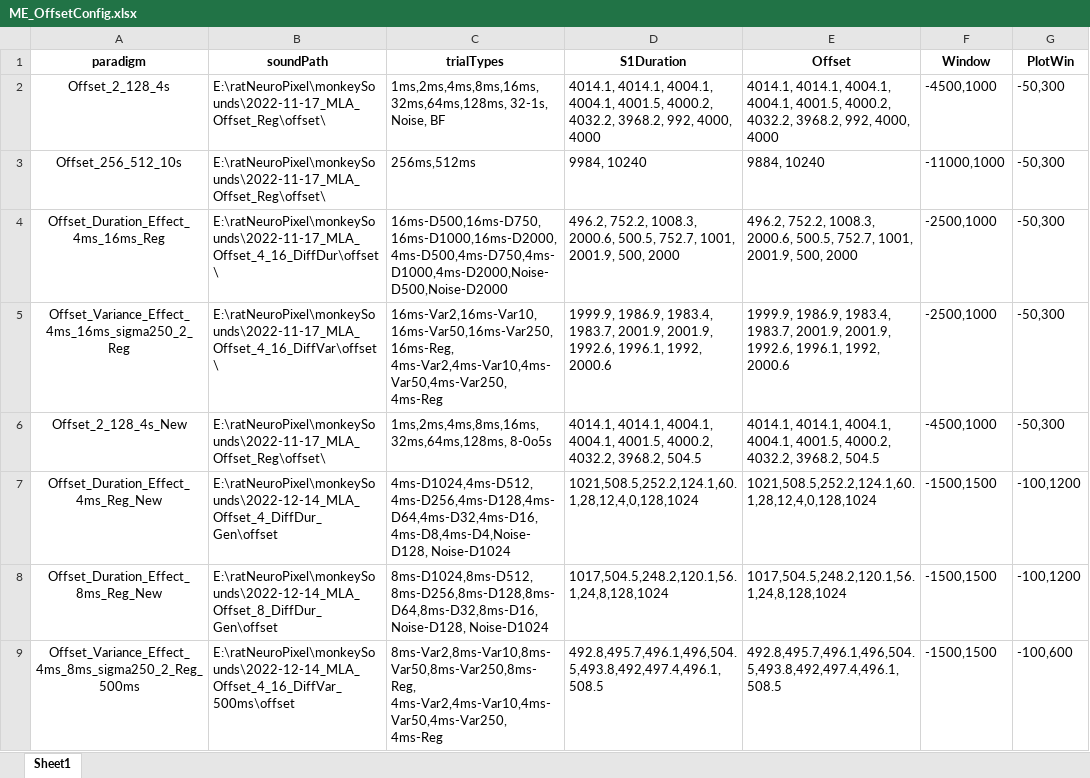
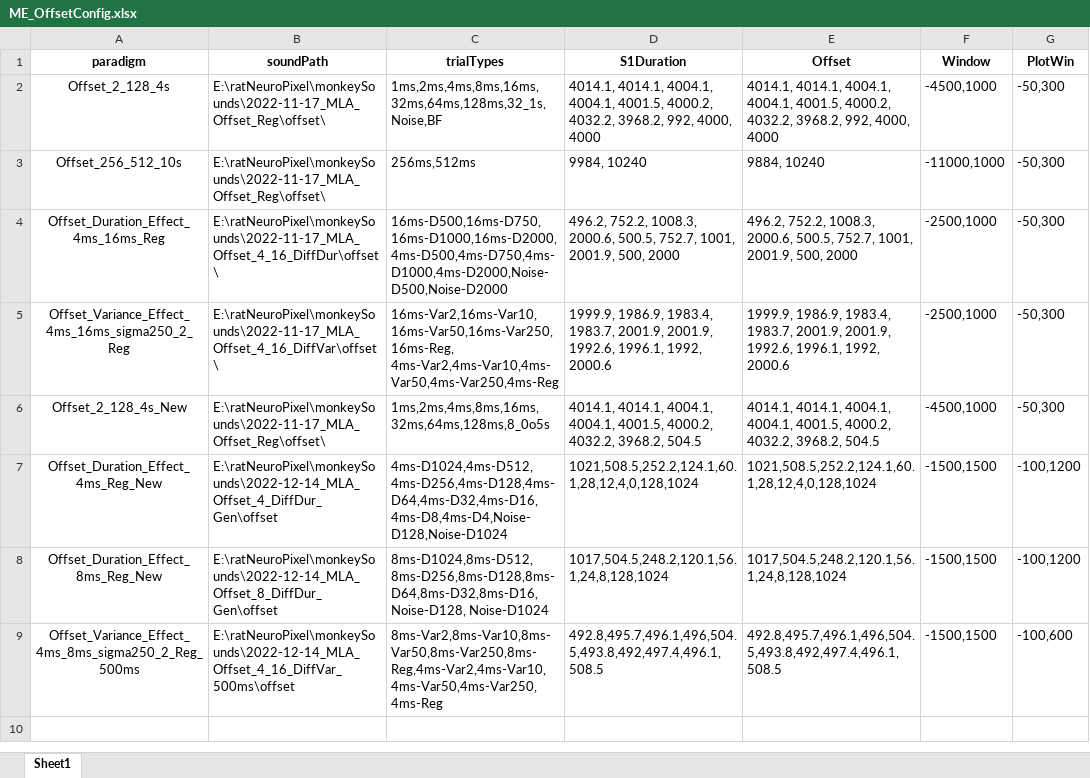
Before and after one commit to TOMORI233/ECOGProcess, an Excel workbook: SPR_Utils/ClickTrainLongTermFigure/Offset/ME_OffsetConfig.xlsx, sheet Sheet1, drawn as a sheet; only a part is shown; values as stored, in another font and other column widths than the file's, no borders; the diff names each change by its address in the sheet, - before the commit and + after, or states it on an @@ line.

```diff
--- a/SPR_Utils/ClickTrainLongTermFigure/Offset/ME_OffsetConfig.xlsx (sheet Sheet1)
+++ b/SPR_Utils/ClickTrainLongTermFigure/Offset/ME_OffsetConfig.xlsx (sheet Sheet1)
-C2 (trialTypes): 1ms,2ms,4ms,8ms,16ms,32ms,64ms,128ms, 32-1s, Noise, BF
+C2 (trialTypes): 1ms,2ms,4ms,8ms,16ms,32ms,64ms,128ms,32_1s,Noise,BF
-C5 (trialTypes): 16ms-Var2,16ms-Var10,16ms-Var50,16ms-Var250,16ms-Reg, 4ms-Var2,4ms-Var10,4ms-Var50,4ms-Var250, 4ms-Reg
+C5 (trialTypes): 16ms-Var2,16ms-Var10,16ms-Var50,16ms-Var250,16ms-Reg, 4ms-Var2,4ms-Var10,4ms-Var50,4ms-Var250,4ms-Reg
-C6 (trialTypes): 1ms,2ms,4ms,8ms,16ms,32ms,64ms,128ms, 8-0o5s
+C6 (trialTypes): 1ms,2ms,4ms,8ms,16ms,32ms,64ms,128ms,8_0o5s
-C7 (trialTypes): 4ms-D1024,4ms-D512,4ms-D256,4ms-D128,4ms-D64,4ms-D32,4ms-D16,4ms-D8,4ms-D4,Noise-D128, Noise-D1024
+C7 (trialTypes): 4ms-D1024,4ms-D512,4ms-D256,4ms-D128,4ms-D64,4ms-D32,4ms-D16,4ms-D8,4ms-D4,Noise-D128,Noise-D1024
-C9 (trialTypes): 8ms-Var2,8ms-Var10,8ms-Var50,8ms-Var250,8ms-Reg, 4ms-Var2,4ms-Var10,4ms-Var50,4ms-Var250, 4ms-Reg
+C9 (trialTypes): 8ms-Var2,8ms-Var10,8ms-Var50,8ms-Var250,8ms-Reg,4ms-Var2,4ms-Var10,4ms-Var50,4ms-Var250, 4ms-Reg
```
Also changed, not shown: SPR_Utils/ClickTrainLongTermFigure/Offset/ME_OffsetRecording_CC.xlsx, SPR_Utils/ClickTrainLongTermFigure/Offset/ME_OffsetRecording_XX.xlsx, 43 other files.
